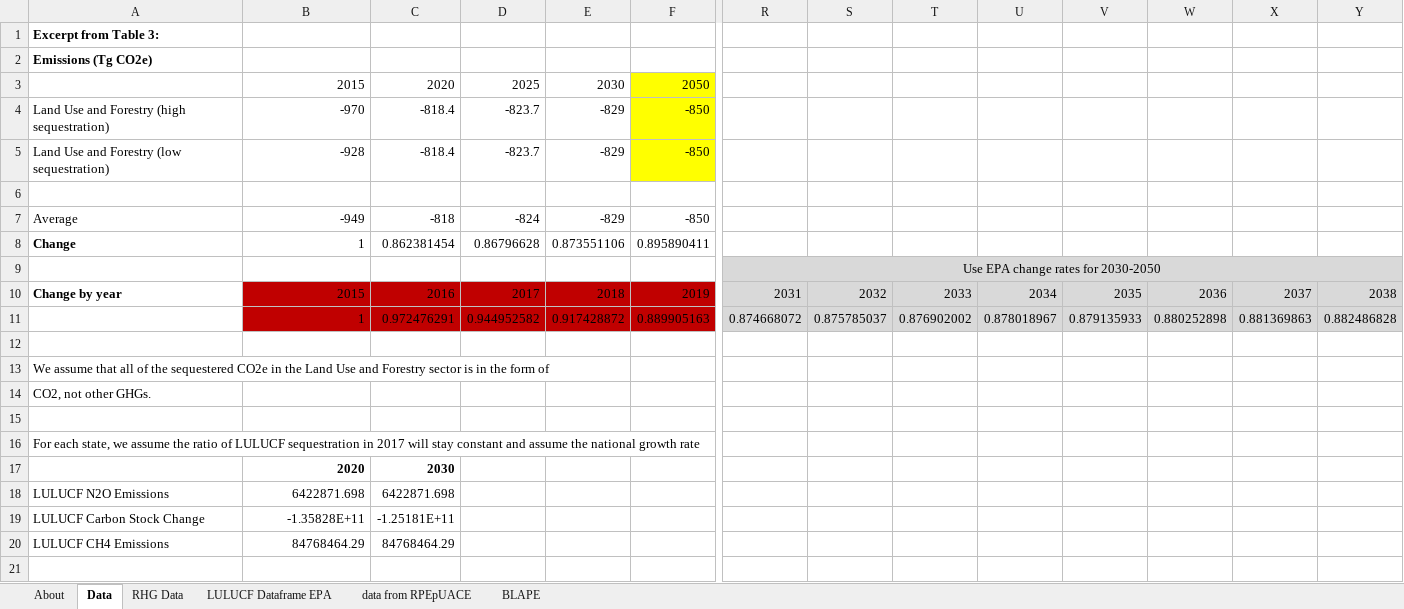
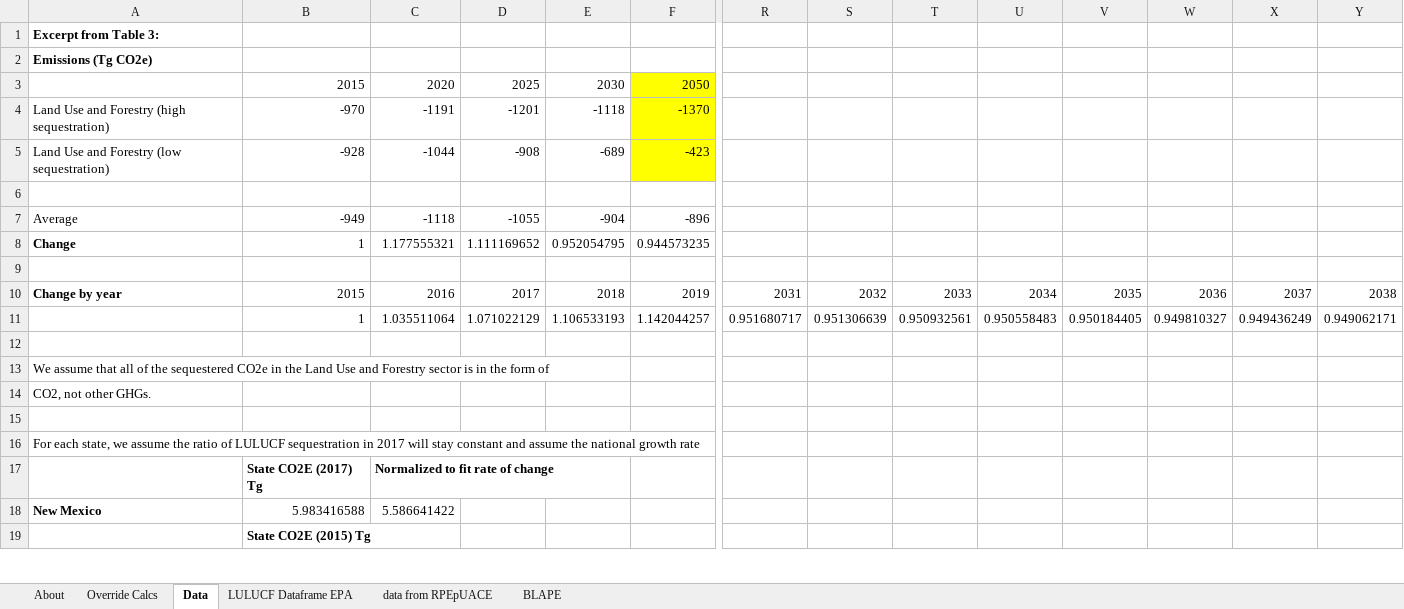
Before and after one commit to EnergyInnovation/eps-newmexico, an Excel workbook: InputData/land/BLAPE/BAU LULUCF Anthro Pollutant Emis.xlsx, sheet Data, drawn as a sheet; only a part is shown, gaps mark what is left out; values as stored, in another font and other column widths than the file's, no borders; removed rows and columns are numbered as before the commit, all else as after; rows hold the shown columns only; the diff covers the shown part only; the diff names each change by its address in the sheet, - before the commit and + after, or states it on an @@ line.

```diff
--- a/InputData/land/BLAPE/BAU LULUCF Anthro Pollutant Emis.xlsx (sheet Data)
+++ b/InputData/land/BLAPE/BAU LULUCF Anthro Pollutant Emis.xlsx (sheet Data)
-sheet tab: RHG Data
+sheet tab: Override Calcs
-C4: -818.4
+C4: -1191
-D4: -823.7
+D4: -1201
-E4: -829
+E4: -1118
-F4: -850
+F4: -1370
-C5: -818.4
+C5: -1044
-D5: -823.7
+D5: -908
-E5: -829
+E5: -689
-F5: -850
+F5: -423
-C7: -818
+C7: -1118
-D7: -824
+D7: -1055
-E7: -829
+E7: -904
-F7: -850
+F7: -896
-C8: 0.862381454
+C8: 1.177555321
-D8: 0.86796628
+D8: 1.111169652
-E8: 0.873551106
+E8: 0.952054795
-F8: 0.895890411
+F8: 0.944573235
-R9: Use EPA change rates for 2030-2050
+R9: (empty)
-R9:Y10 fill: #D9D9D9
+R9:Y10 fill: none
-R9:AK9 merged
-B10:F10 fill: #C00000
+B10:F10 fill: none
-row 11:  | 1 | 0.972476291 | 0.944952582 | 0.917428872 | 0.889905163 | 0.874668072 | 0.875785037 | 0.876902002 | 0.878018967 | 0.879135933 | 0.880252898 | 0.881369863 | 0.882486828
+row 11:  | 1 | 1.035511064 | 1.071022129 | 1.106533193 | 1.142044257 | 0.951680717 | 0.951306639 | 0.950932561 | 0.950558483 | 0.950184405 | 0.949810327 | 0.949436249 | 0.949062171
-row 15: (empty)
-row 16: For each state, we assume the ratio of LULUCF sequestration in 2017 will stay constant and assume the national growth rate
-row 17:  | 2020 | 2030
-row 18: LULUCF N2O Emissions | 6422871.698 | 6422871.698
-row 19: LULUCF Carbon Stock Change | -1.35828E+11 | -1.25181E+11
-row 20: LULUCF CH4 Emissions | 84768464.29 | 84768464.29
+row 16: For each state, we assume the ratio of LULUCF sequestration in 2017 will stay constant and assume the national growth rate
+row 17:  | State CO2E (2017) Tg | Normalized to fit rate of change
+row 18: New Mexico | 5.983416588 | 5.586641422
+row 19:  | State CO2E (2015) Tg
```
Also changed, not shown: 1 added row, 13 removed rows, 3 edited cells and cell formats elsewhere in this sheet, sheet BLAPE, sheet LULUCF Dataframe EPA, sheet About, formulas that keep their value, 1 other file.
